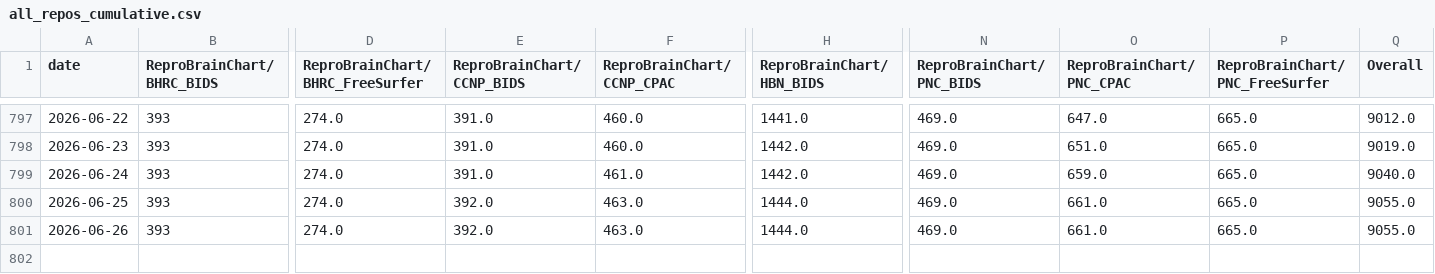
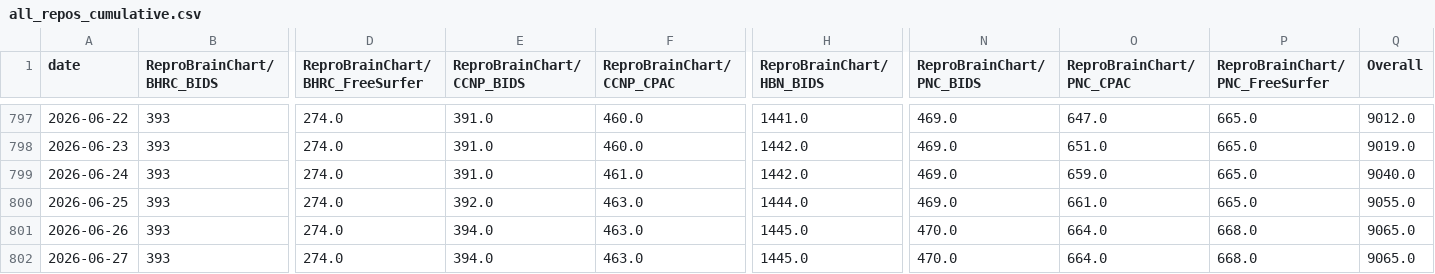
Before and after one commit to ReproBrainChart/ReproBrainChart.github.io, a CSV file: _data/clone-tracking/cumulative/all_repos_cumulative.csv, drawn as a sheet; only a part is shown, gaps mark what is left out; rows hold the shown columns only; the diff names each change by its address in the sheet, - before the commit and + after, or states it on an @@ line.

```diff
--- a/_data/clone-tracking/cumulative/all_repos_cumulative.csv
+++ b/_data/clone-tracking/cumulative/all_repos_cumulative.csv
-E801 (ReproBrainChart/CCNP_BIDS): 392.0
+E801 (ReproBrainChart/CCNP_BIDS): 394.0
-H801 (ReproBrainChart/HBN_BIDS): 1444.0
+H801 (ReproBrainChart/HBN_BIDS): 1445.0
-N801 (ReproBrainChart/PNC_BIDS): 469.0
+N801 (ReproBrainChart/PNC_BIDS): 470.0
-O801 (ReproBrainChart/PNC_CPAC): 661.0
+O801 (ReproBrainChart/PNC_CPAC): 664.0
-P801 (ReproBrainChart/PNC_FreeSurfer): 665.0
+P801 (ReproBrainChart/PNC_FreeSurfer): 668.0
-Q801 (Overall): 9055.0
+Q801 (Overall): 9065.0
+row 802: 2026-06-27 | 393 | 274.0 | 394.0 | 463.0 | 1445.0 | 470.0 | 664.0 | 668.0 | 9065.0
```
Also changed, not shown: _data/clone-tracking/cumulative/ReproBrainChart_BHRC_BIDS_cum_clones.csv, _data/clone-tracking/cumulative/ReproBrainChart_BHRC_CPAC_cum_clones.csv, 28 other files.
